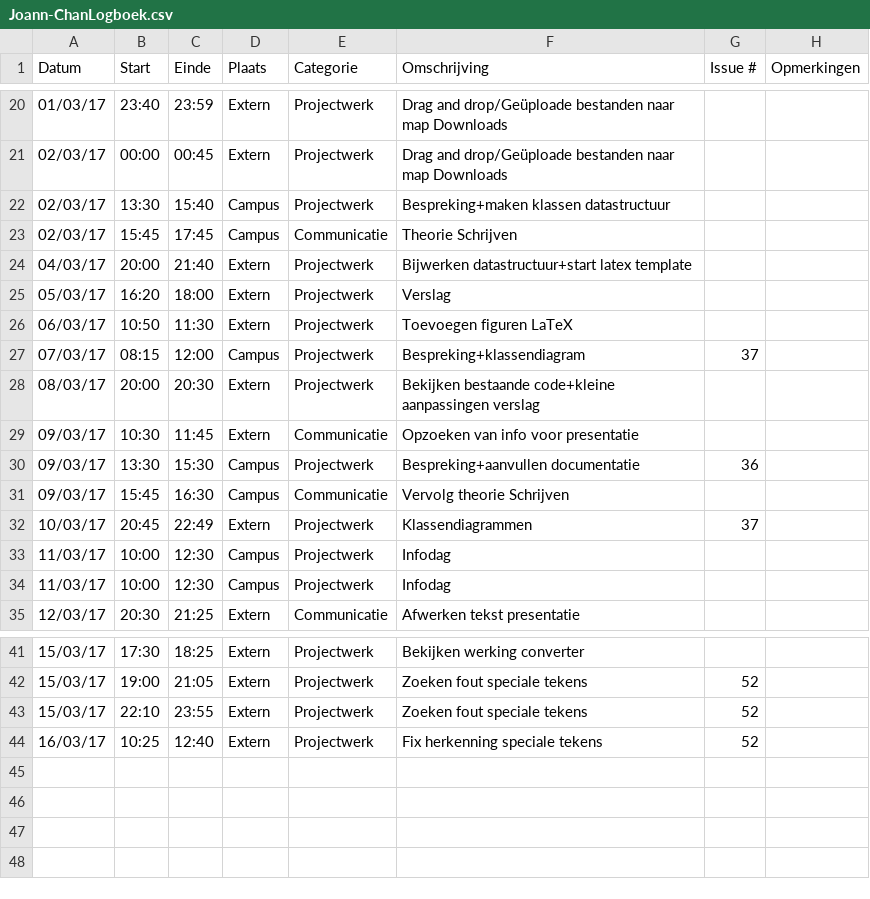
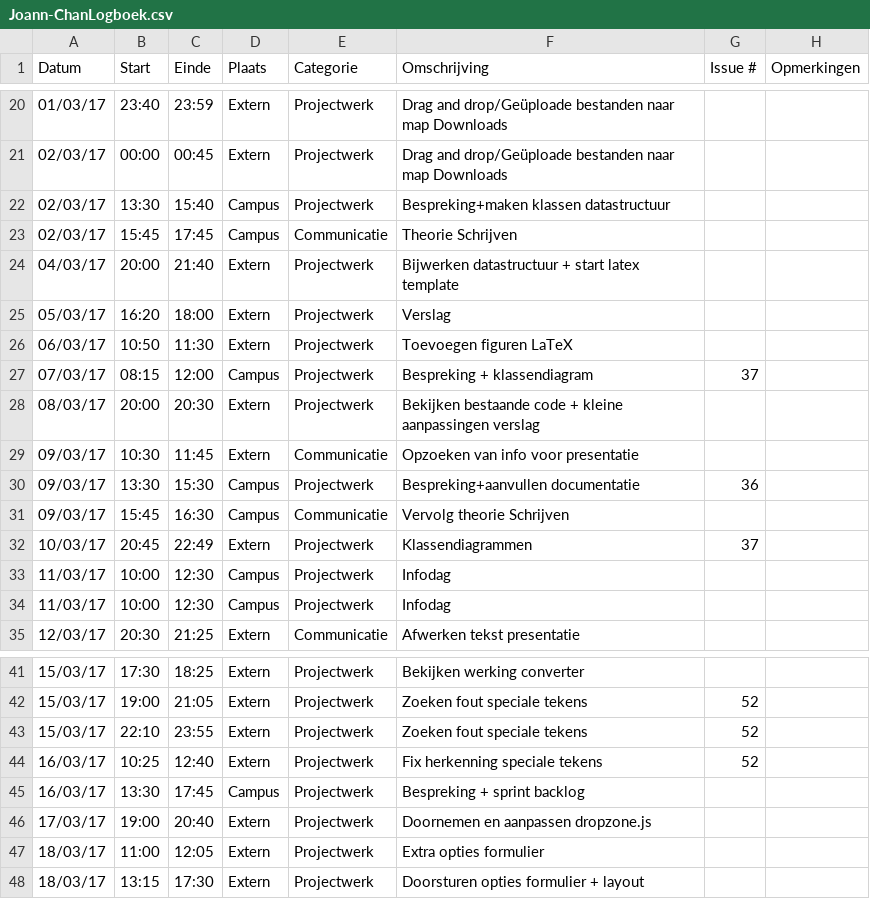
Before and after one commit to OpenWebslides/conversion-tool, a CSV file: Joann-ChanLogboek.csv, drawn as a sheet; only a part is shown, gaps mark what is left out.

Commit message:
logboek Joann

```diff
--- a/Joann-ChanLogboek.csv
+++ b/Joann-ChanLogboek.csv
@@ -23,7 +23,7 @@ Datum,Start,Einde,Plaats,Categorie,Omschrijving,Issue #,Opmerkingen
 02/03/17,15:45,17:45,Campus,Communicatie,Theorie Schrijven,,
-04/03/17,20:00,21:40,Extern,Projectwerk,Bijwerken datastructuur+start latex template,,
+04/03/17,20:00,21:40,Extern,Projectwerk,Bijwerken datastructuur + start latex template,,
 05/03/17,16:20,18:00,Extern,Projectwerk,Verslag,,
 06/03/17,10:50,11:30,Extern,Projectwerk,Toevoegen figuren LaTeX,,
-07/03/17,08:15,12:00,Campus,Projectwerk,Bespreking+klassendiagram,37,
-08/03/17,20:00,20:30,Extern,Projectwerk,Bekijken bestaande code+kleine aanpassingen verslag,,
+07/03/17,08:15,12:00,Campus,Projectwerk,Bespreking + klassendiagram,37,
+08/03/17,20:00,20:30,Extern,Projectwerk,Bekijken bestaande code + kleine aanpassingen verslag,,
 09/03/17,10:30,11:45,Extern,Communicatie,Opzoeken van info voor presentatie,,
@@ -44 +44,5 @@ Datum,Start,Einde,Plaats,Categorie,Omschrijving,Issue #,Opmerkingen
 16/03/17,10:25,12:40,Extern,Projectwerk,Fix herkenning speciale tekens,52,
+16/03/17,13:30,17:45,Campus,Projectwerk,Bespreking + sprint backlog,,
+17/03/17,19:00,20:40,Extern,Projectwerk,Doornemen en aanpassen dropzone.js,,
+18/03/17,11:00,12:05,Extern,Projectwerk,Extra opties formulier,,
+18/03/17,13:15,17:30,Extern,Projectwerk,Doorsturen opties formulier + layout,,
```
